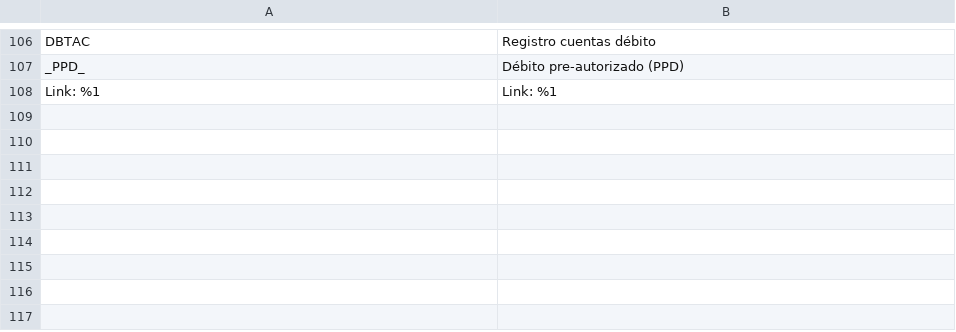
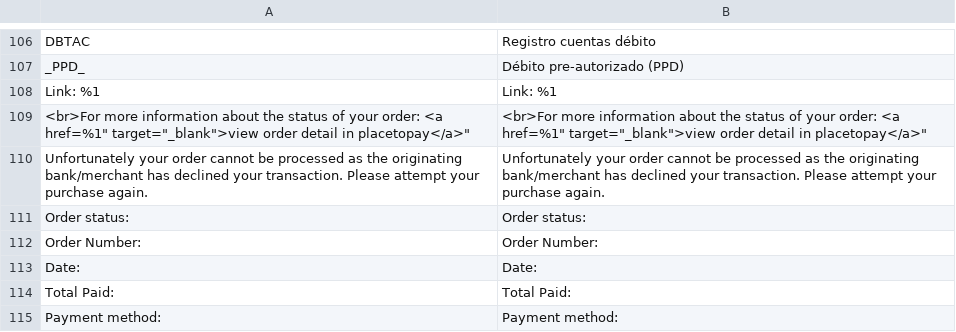
Before and after one commit to placetopay-org/magento2-placetopay, a CSV file: i18n/en_US.csv, drawn as a sheet; only a part is shown, gaps mark what is left out.

```diff
--- a/i18n/en_US.csv
+++ b/i18n/en_US.csv
@@ -108 +108,8 @@
 "Link: %1","Link: %1",
+"<br>For more information about the status of your order: <a href="%1" target="_blank">view order detail in placetopay</a>","<br>For more information about the status of your order: <a href="%1" target="_blank">view order detail in placetopay</a>",
+"Unfortunately your order cannot be processed as the originating bank/merchant has declined your transaction. Please attempt your purchase again.","Unfortunately your order cannot be processed as the originating bank/merchant has declined your transaction. Please attempt your purchase again.",
+"Order status:","Order status:",
+"Order Number:","Order Number:",
+"Date:","Date:",
+"Total Paid:","Total Paid:",
+"Payment method:","Payment method:",
```
Also changed, not shown: i18n/es_CO.csv, i18n/es_ES.csv, 4 other files.
